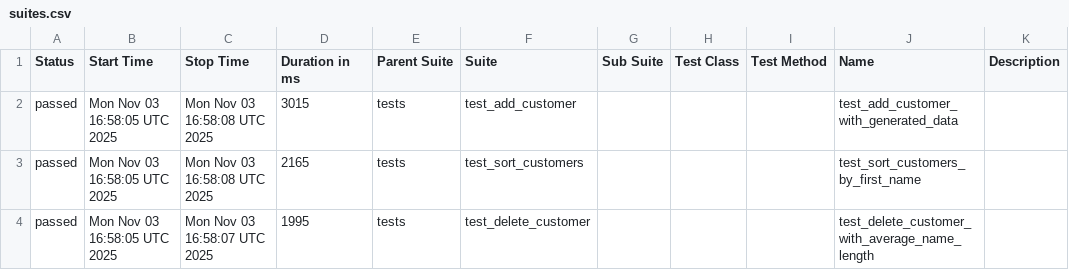
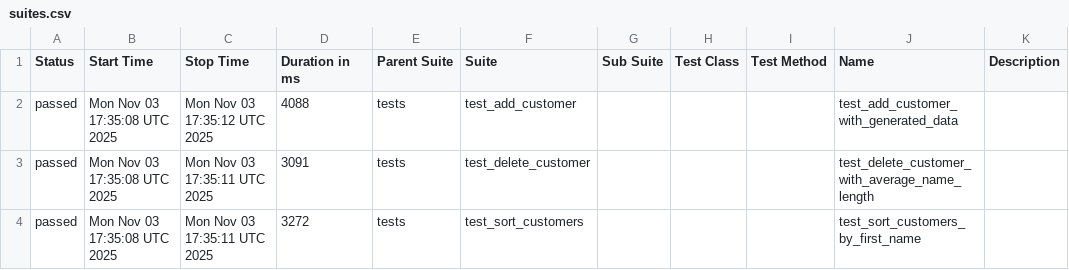
Before and after one commit to kultyapka3/banking_ui_tests, a CSV file: data/suites.csv, drawn as a sheet.

```diff
--- a/data/suites.csv
+++ b/data/suites.csv
@@ -1,4 +1,4 @@
 "Status","Start Time","Stop Time","Duration in ms","Parent Suite","Suite","Sub Suite","Test Class","Test Method","Name","Description"
-"passed","Mon Nov 03 16:58:05 UTC 2025","Mon Nov 03 16:58:08 UTC 2025","3015","tests","test_add_customer","","","","test_add_customer_with_generated_data",""
-"passed","Mon Nov 03 16:58:05 UTC 2025","Mon Nov 03 16:58:08 UTC 2025","2165","tests","test_sort_customers","","","","test_sort_customers_by_first_name",""
-"passed","Mon Nov 03 16:58:05 UTC 2025","Mon Nov 03 16:58:07 UTC 2025","1995","tests","test_delete_customer","","","","test_delete_customer_with_average_name_length",""
+"passed","Mon Nov 03 17:35:08 UTC 2025","Mon Nov 03 17:35:12 UTC 2025","4088","tests","test_add_customer","","","","test_add_customer_with_generated_data",""
+"passed","Mon Nov 03 17:35:08 UTC 2025","Mon Nov 03 17:35:11 UTC 2025","3091","tests","test_delete_customer","","","","test_delete_customer_with_average_name_length",""
+"passed","Mon Nov 03 17:35:08 UTC 2025","Mon Nov 03 17:35:11 UTC 2025","3272","tests","test_sort_customers","","","","test_sort_customers_by_first_name",""
```
Also changed, not shown: data/behaviors.csv, 27 other files.
